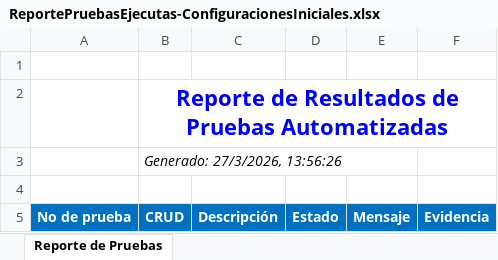
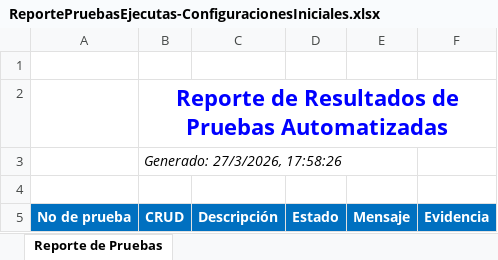
Before and after one commit to RecinosRafael/SpecsView-ConstruccionDeTransacciones, an Excel workbook: ReporteXlsx/ReportePruebasEjecutas-ConfiguracionesIniciales.xlsx, sheet Reporte de Pruebas, drawn as a sheet; values as stored, in another font and other column widths than the file's, no borders; charts and pictures not drawn; the diff names each change by its address in the sheet, - before the commit and + after, or states it on an @@ line.

```diff
--- a/ReporteXlsx/ReportePruebasEjecutas-ConfiguracionesIniciales.xlsx (sheet Reporte de Pruebas)
+++ b/ReporteXlsx/ReportePruebasEjecutas-ConfiguracionesIniciales.xlsx (sheet Reporte de Pruebas)
-B3: Generado: 27/3/2026, 13:56:26
+B3: Generado: 27/3/2026, 17:58:26
```
Also changed, not shown: 4 other files.
